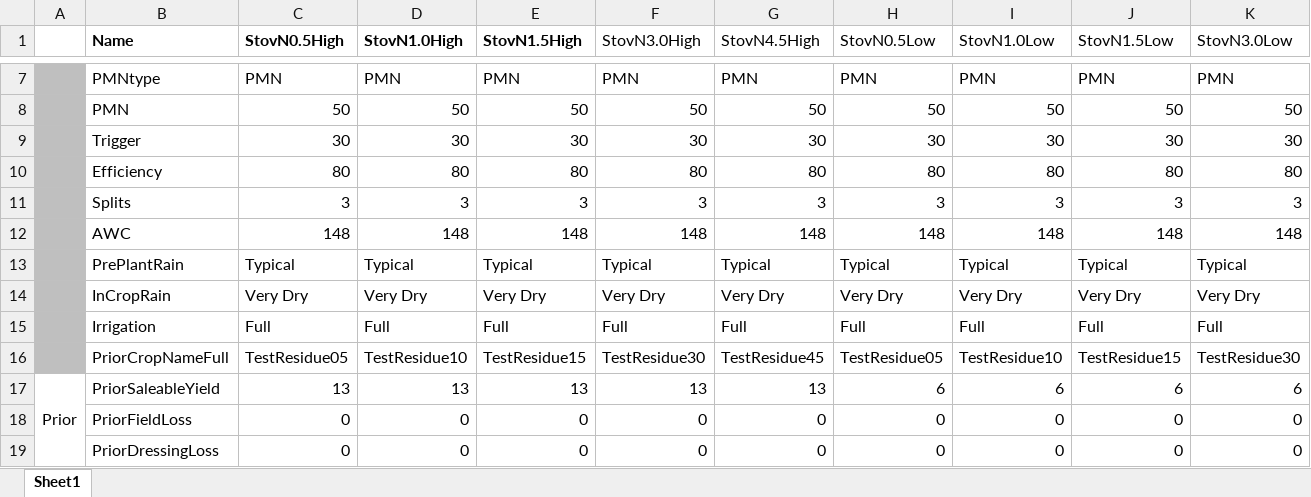
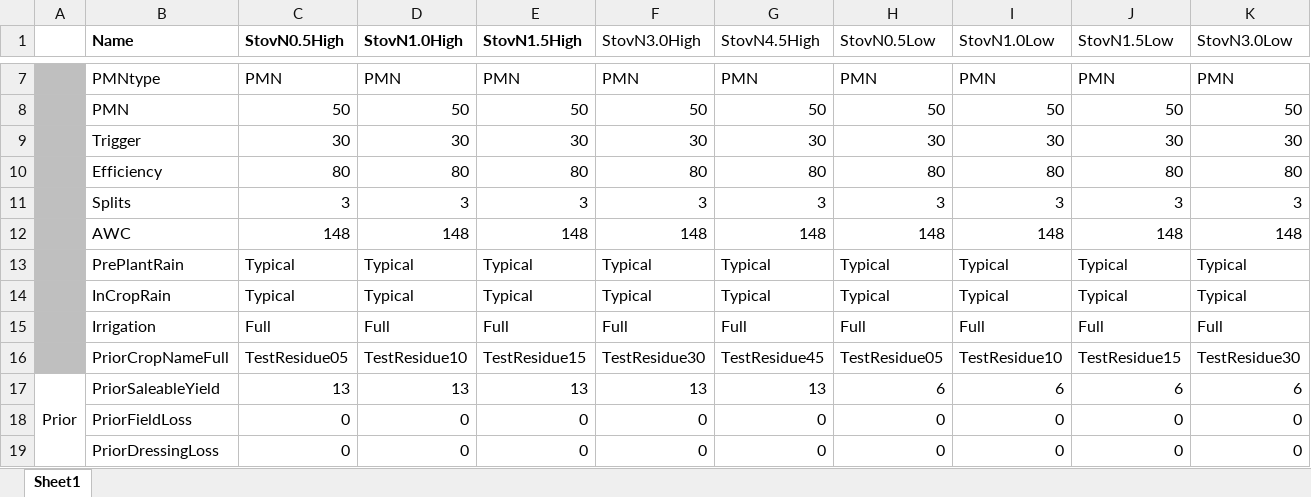
Before and after one commit to Stepania/SVSModelBuildDeploy, an Excel workbook: TestComponents/TestSets/Residues/FieldConfigs.xlsx, sheet Sheet1, drawn as a sheet; only a part is shown, gaps mark what is left out; values as stored, in another font and other column widths than the file's, no borders; the diff covers the shown part only; the diff names each change by its address in the sheet, - before the commit and + after, or states it on an @@ line.

Commit message:
Updated test values

```diff
--- a/TestComponents/TestSets/Residues/FieldConfigs.xlsx (sheet Sheet1)
+++ b/TestComponents/TestSets/Residues/FieldConfigs.xlsx (sheet Sheet1)
-C14 (StovN0.5High): Very Dry
+C14 (StovN0.5High): Typical
-D14 (StovN1.0High): Very Dry
+D14 (StovN1.0High): Typical
-E14 (StovN1.5High): Very Dry
+E14 (StovN1.5High): Typical
-F14 (StovN3.0High): Very Dry
+F14 (StovN3.0High): Typical
-G14 (StovN4.5High): Very Dry
+G14 (StovN4.5High): Typical
-H14 (StovN0.5Low): Very Dry
+H14 (StovN0.5Low): Typical
-I14 (StovN1.0Low): Very Dry
+I14 (StovN1.0Low): Typical
-J14 (StovN1.5Low): Very Dry
+J14 (StovN1.5Low): Typical
-K14 (StovN3.0Low): Very Dry
+K14 (StovN3.0Low): Typical
```
Also changed, not shown: 1 edited cell elsewhere in this sheet, 43 other files.
